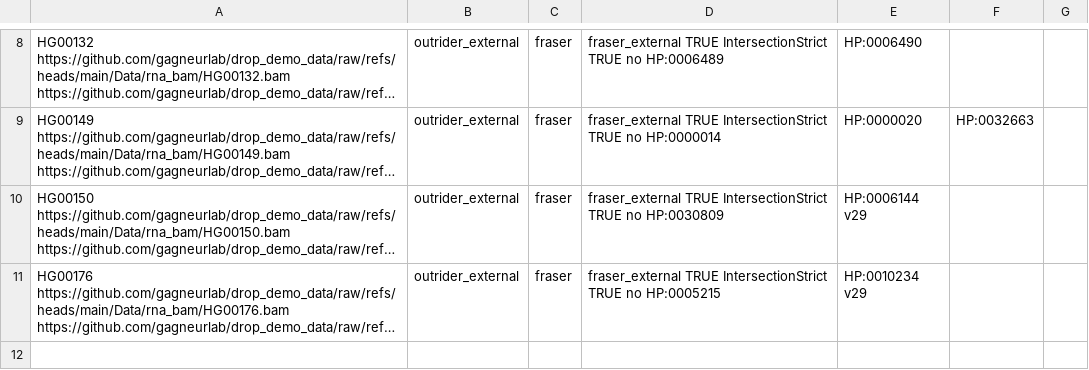
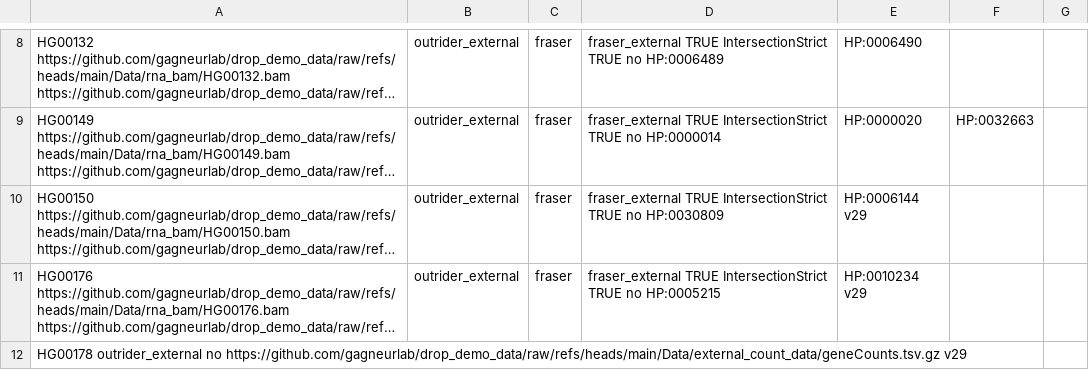
Before and after one commit to nf-core/drop, a TSV file: assets/samplesheet.tsv, drawn as a sheet; only a part is shown, gaps mark what is left out; long unchanged cells end in …; the diff names each change by its address in the sheet, - before the commit and + after, or states it on an @@ line.

Commit message:
add external counts support

```diff
--- a/assets/samplesheet.tsv
+++ b/assets/samplesheet.tsv
+row 12: HG00178 outrider_external no https://github.com/gagneurlab/drop_demo_data/raw/refs/heads/main/Data/external_count_data/geneCounts.tsv.gz v29
```
Also changed, not shown: 6 other files.
